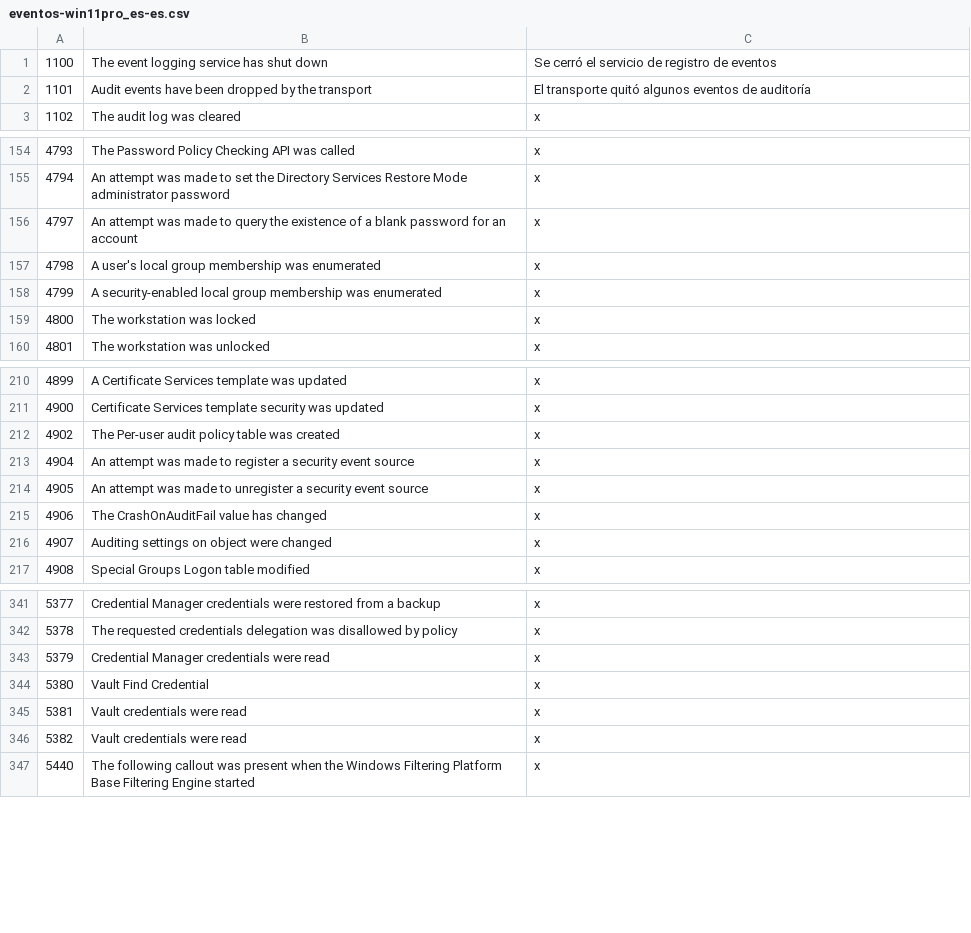
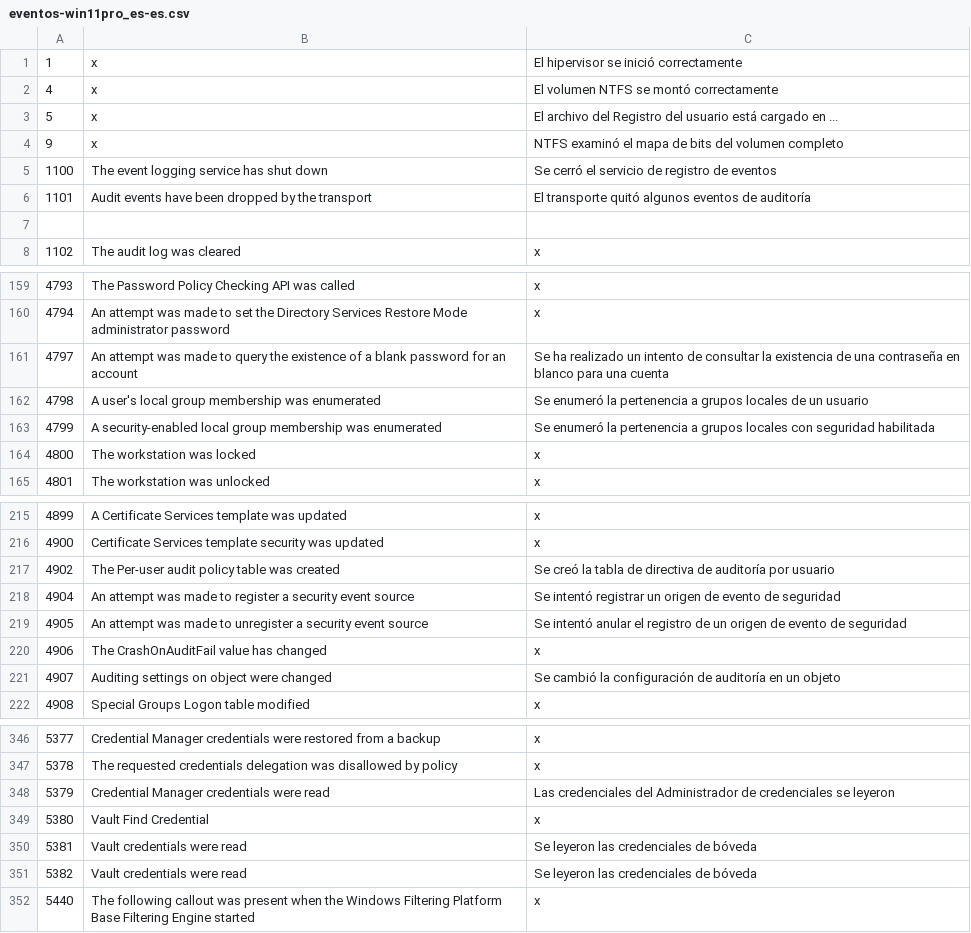
Before and after one commit to nipegun/dicts, a CSV file: windows/eventos-win11pro_es-es.csv, drawn as a sheet; only a part is shown, gaps mark what is left out; the diff covers the shown part only.

Commit message:
Update eventos-win11pro_es-es.csv

```diff
--- a/windows/eventos-win11pro_es-es.csv
+++ b/windows/eventos-win11pro_es-es.csv
@@ -1,3 +1,8 @@
+1;x;El hipervisor se inició correctamente
+4;x;El volumen NTFS se montó correctamente
+5;x;El archivo del Registro del usuario está cargado en ...
+9;x;NTFS examinó el mapa de bits del volumen completo
 1100;The event logging service has shut down;Se cerró el servicio de registro de eventos
 1101;Audit events have been dropped by the transport;El transporte quitó algunos eventos de auditoría
+
 1102;The audit log was cleared;x
@@ -155,5 +160,5 @@
 4794;An attempt was made to set the Directory Services Restore Mode administrator password;x
-4797;An attempt was made to query the existence of a blank password for an account;x
-4798;A user's local group membership was enumerated;x
-4799;A security-enabled local group membership was enumerated;x
+4797;An attempt was made to query the existence of a blank password for an account;Se ha realizado un intento de consultar la existencia de una contraseña en blanco para una cuenta
+4798;A user's local group membership was enumerated;Se enumeró la pertenencia a grupos locales de un usuario
+4799;A security-enabled local group membership was enumerated;Se enumeró la pertenencia a grupos locales con seguridad habilitada
 4800;The workstation was locked;x
@@ -211,7 +216,7 @@
 4900;Certificate Services template security was updated;x
-4902;The Per-user audit policy table was created;x
-4904;An attempt was made to register a security event source;x
-4905;An attempt was made to unregister a security event source;x
+4902;The Per-user audit policy table was created;Se creó la tabla de directiva de auditoría por usuario
+4904;An attempt was made to register a security event source;Se intentó registrar un origen de evento de seguridad
+4905;An attempt was made to unregister a security event source;Se intentó anular el registro de un origen de evento de seguridad
 4906;The CrashOnAuditFail value has changed;x
-4907;Auditing settings on object were changed;x
+4907;Auditing settings on object were changed;Se cambió la configuración de auditoría en un objeto
 4908;Special Groups Logon table modified;x
@@ -342,6 +347,6 @@
 5378;The requested credentials delegation was disallowed by policy;x
-5379;Credential Manager credentials were read;x
+5379;Credential Manager credentials were read;Las credenciales del Administrador de credenciales se leyeron
 5380;Vault Find Credential;x
-5381;Vault credentials were read;x
-5382;Vault credentials were read;x
+5381;Vault credentials were read;Se leyeron las credenciales de bóveda
+5382;Vault credentials were read;Se leyeron las credenciales de bóveda
 5440;The following callout was present when the Windows Filtering Platform Base Filtering Engine started;x
```
Also changed, not shown: 11 edited cells elsewhere in this file.
